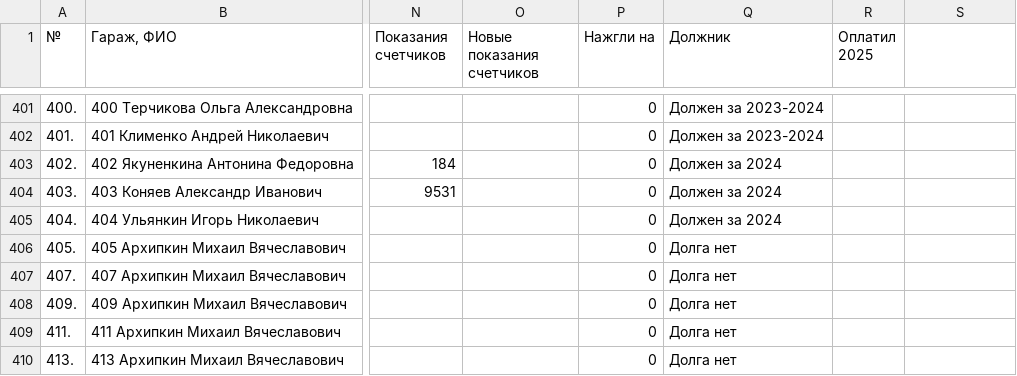
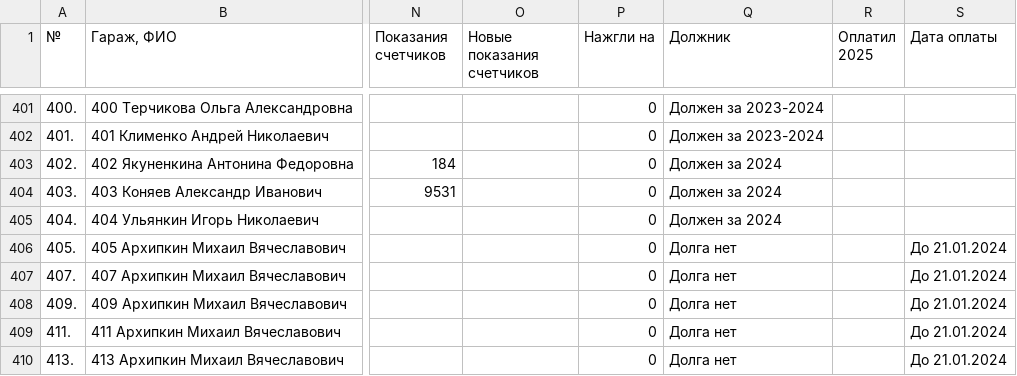
Before and after one commit to slaav1k/fakel, a CSV file: example.csv, drawn as a sheet; only a part is shown, gaps mark what is left out; the diff covers the shown part only; the diff names each change by its address in the sheet, - before the commit and + after, or states it on an @@ line.

```diff
--- a/example.csv
+++ b/example.csv
-S1: (empty)
+S1: Дата оплаты
-S406:S410 (Дата оплаты): (empty)
+S406:S410 (Дата оплаты): До 21.01.2024
```
Also changed, not shown: 61 edited cells elsewhere in this file, 1 other file.
